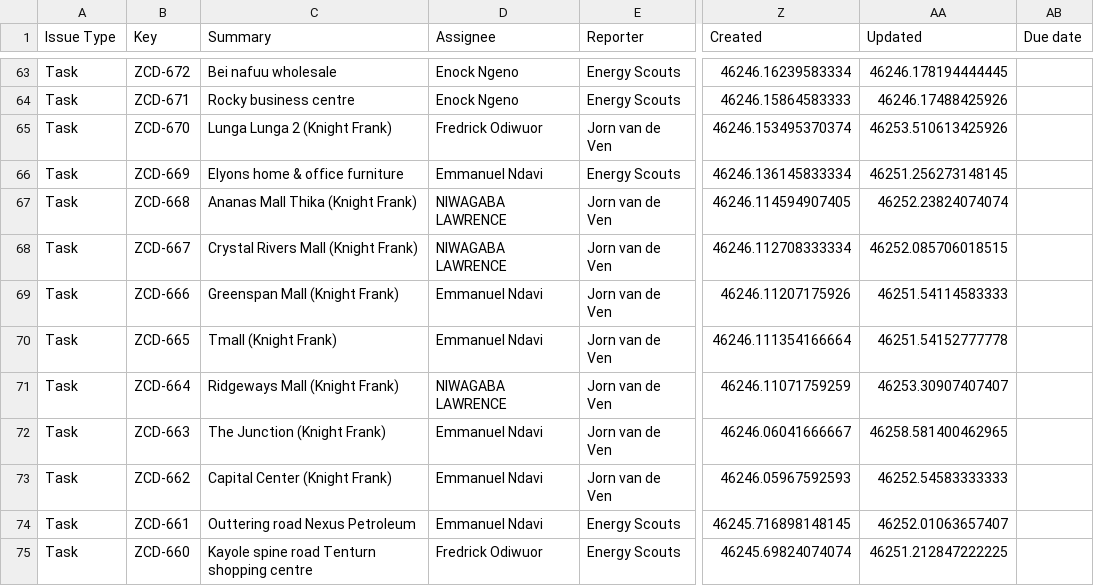
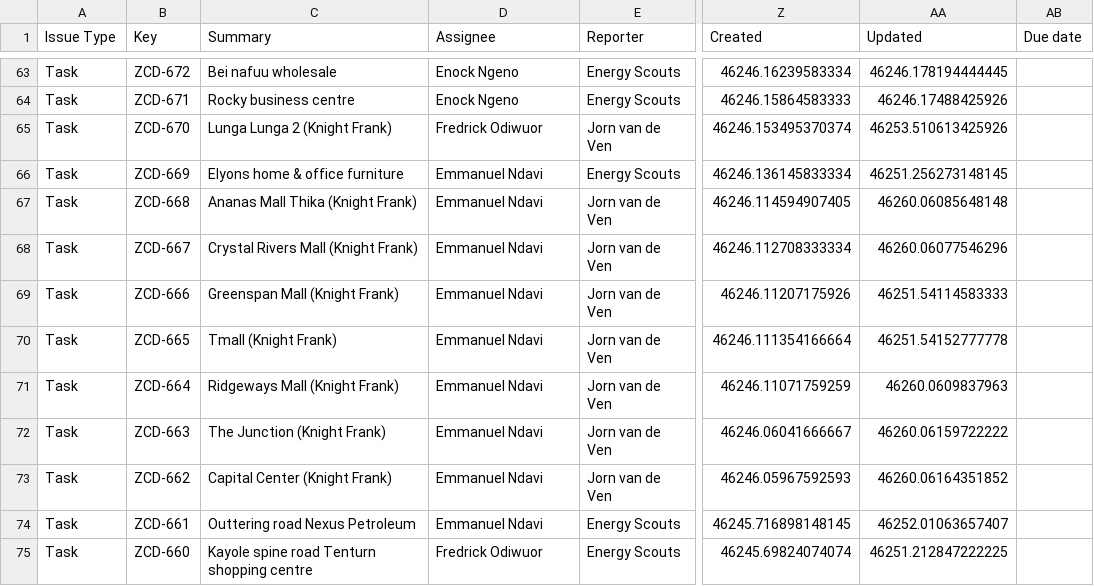
Before and after one commit to keithkinuthiakamauzeno/Network-Overview-Dashboard, a CSV file: data/pipeline.csv, drawn as a sheet; only a part is shown, gaps mark what is left out; the diff names each change by its address in the sheet, - before the commit and + after, or states it on an @@ line.

```diff
--- a/data/pipeline.csv
+++ b/data/pipeline.csv
-D67:D68 (Assignee): NIWAGABA LAWRENCE
+D67:D68 (Assignee): Emmanuel Ndavi
-AA67 (Updated): 46252.23824074074
+AA67 (Updated): 46260.06085648148
-AA68 (Updated): 46252.085706018515
+AA68 (Updated): 46260.06077546296
-D71 (Assignee): NIWAGABA LAWRENCE
+D71 (Assignee): Emmanuel Ndavi
-AA71 (Updated): 46253.30907407407
+AA71 (Updated): 46260.0609837963
-AA72 (Updated): 46258.581400462965
+AA72 (Updated): 46260.06159722222
-AA73 (Updated): 46252.54583333333
+AA73 (Updated): 46260.06164351852
```
